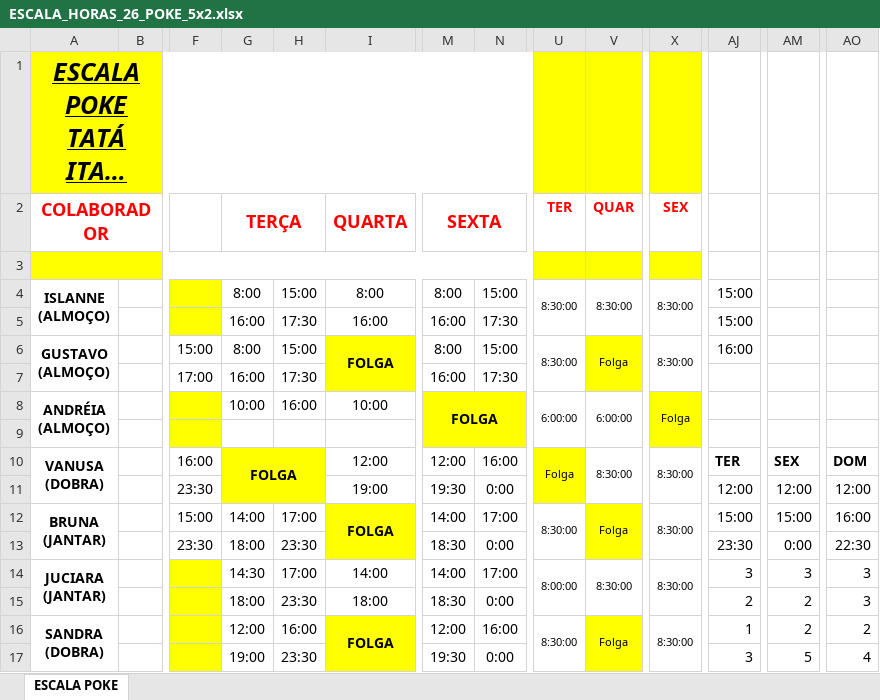
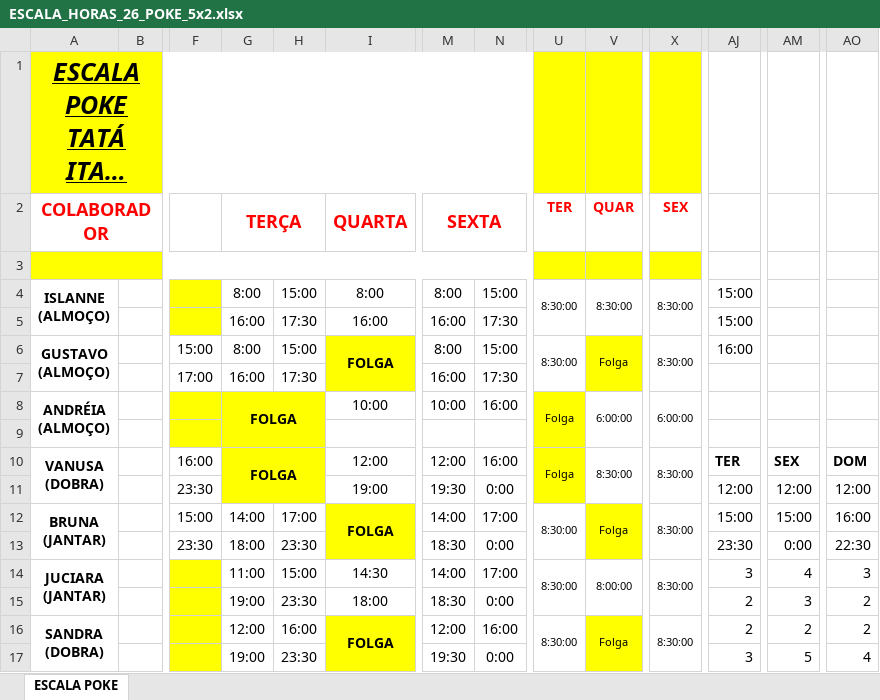
Before and after one commit to Cinthiasmoreno/TATA-Poke, an Excel workbook: docs/escalas/ESCALA_HORAS_26_POKE_5x2.xlsx, sheet ESCALA POKE, drawn as a sheet; only a part is shown, gaps mark what is left out; long unchanged cells end in …; values as stored, in another font and other column widths than the file's, no borders; the diff covers the shown part only; the diff names each change by its address in the sheet, - before the commit and + after, or states it on an @@ line.

```diff
--- a/docs/escalas/ESCALA_HORAS_26_POKE_5x2.xlsx (sheet ESCALA POKE)
+++ b/docs/escalas/ESCALA_HORAS_26_POKE_5x2.xlsx (sheet ESCALA POKE)
-G8 (TERÇA): 10:00
+G8 (TERÇA): FOLGA
-G8:H9 fill: none
+G8:H9 fill: #FFFF00
-G8 bold: off
+G8 bold: on
+G8:H9 merged
-H8: 16:00
+H8: (empty)
-M8 (SEXTA): FOLGA
+M8 (SEXTA): 10:00
-M8:N9 fill: #FFFF00
+M8:N9 fill: none
-M8 bold: on
+M8 bold: off
-M8:N9 merged
-N8: (empty)
+N8: 16:00
-U8 (TER): 6:00:00
+U8 (TER): Folga
-U8:U9 fill: none
+U8:U9 fill: #FFFF00
-X8 (SEX): Folga
+X8 (SEX): 6:00:00
-X8:X9 fill: #FFFF00
+X8:X9 fill: none
-G14 (TERÇA): 14:30
+G14 (TERÇA): 11:00
-H14: 17:00
+H14: 15:00
-I14 (QUARTA): 14:00
+I14 (QUARTA): 14:30
-U14 (TER): 8:00:00
+U14 (TER): 8:30:00
-V14 (QUAR): 8:30:00
+V14 (QUAR): 8:00:00
-AM14: 3
+AM14: 4
-G15 (TERÇA): 18:00
+G15 (TERÇA): 19:00
-AM15: 2
+AM15: 3
-AO15: 3
+AO15: 2
-AJ16: 1
+AJ16: 2
```
Also changed, not shown: 12 edited cells, cell formats and merged cells elsewhere in this sheet.
